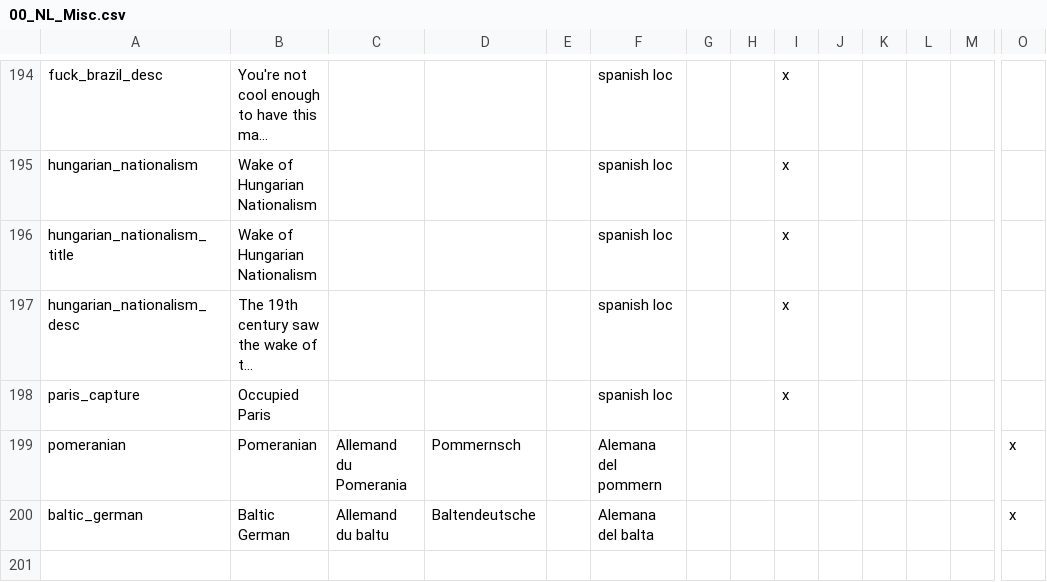
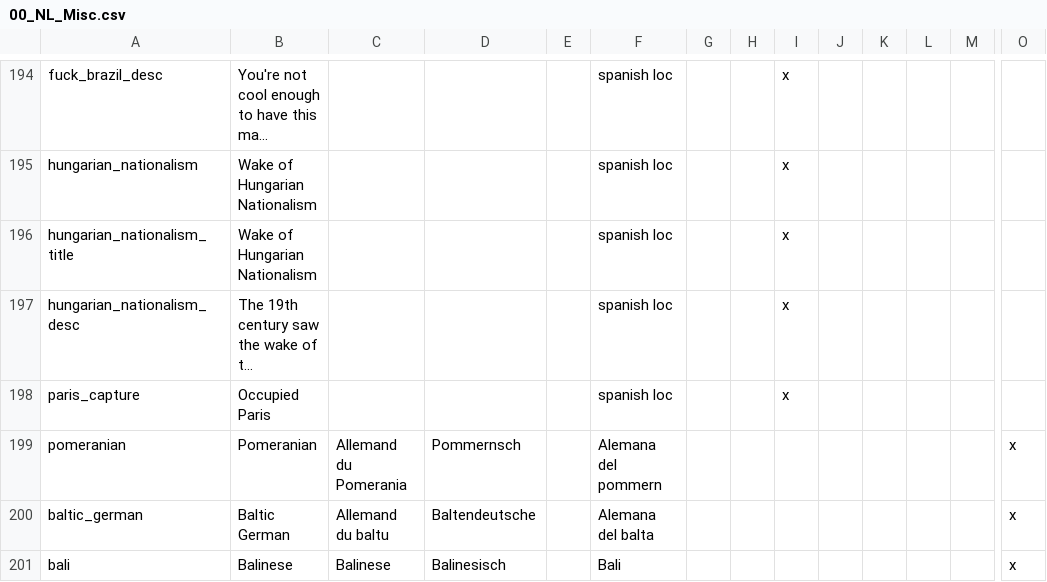
Before and after one commit to rustypower9-max/NLR-Campaignedit-Mapforge-Edits, a CSV file: NLR MapForge Campaign Edits/localisation/00_NL_Misc.csv, drawn as a sheet; only a part is shown, gaps mark what is left out; long unchanged cells end in …; rows hold the shown columns only; the diff names each change by its address in the sheet, - before the commit and + after, or states it on an @@ line.

Commit message:
Bali Added

```diff
--- a/NLR MapForge Campaign Edits/localisation/00_NL_Misc.csv
+++ b/NLR MapForge Campaign Edits/localisation/00_NL_Misc.csv
+row 201: bali | Balinese | Balinese | Balinesisch |  | Bali |  |  |  |  |  |  |  | x
```
Also changed, not shown: 5 other files.
